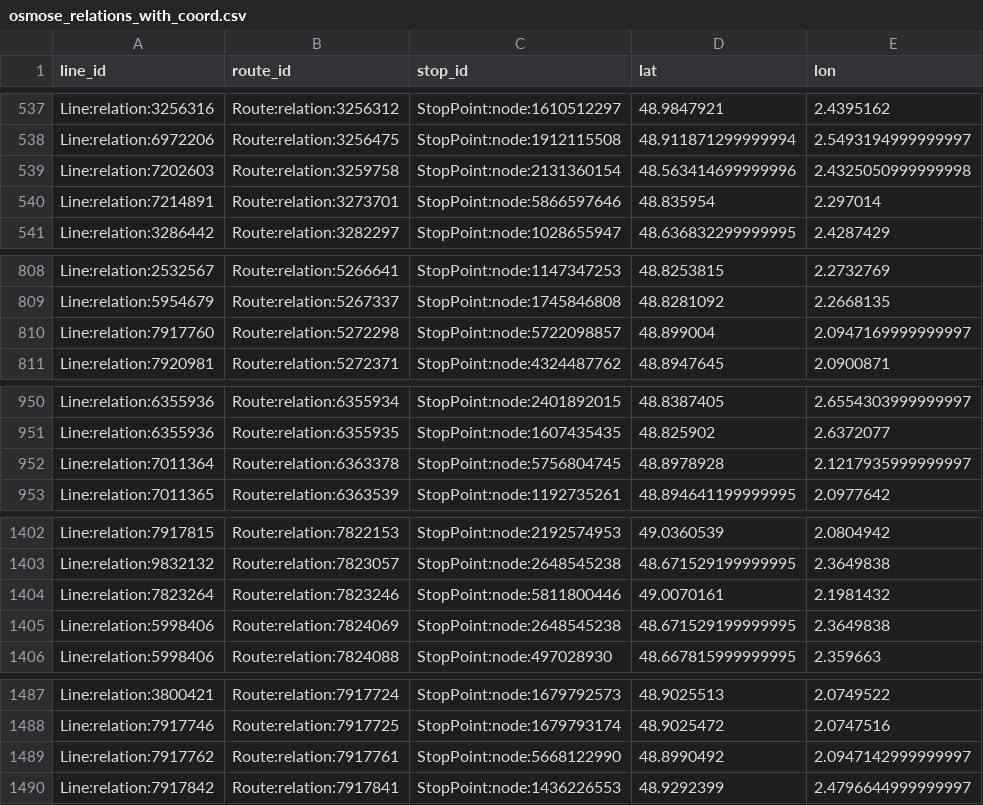
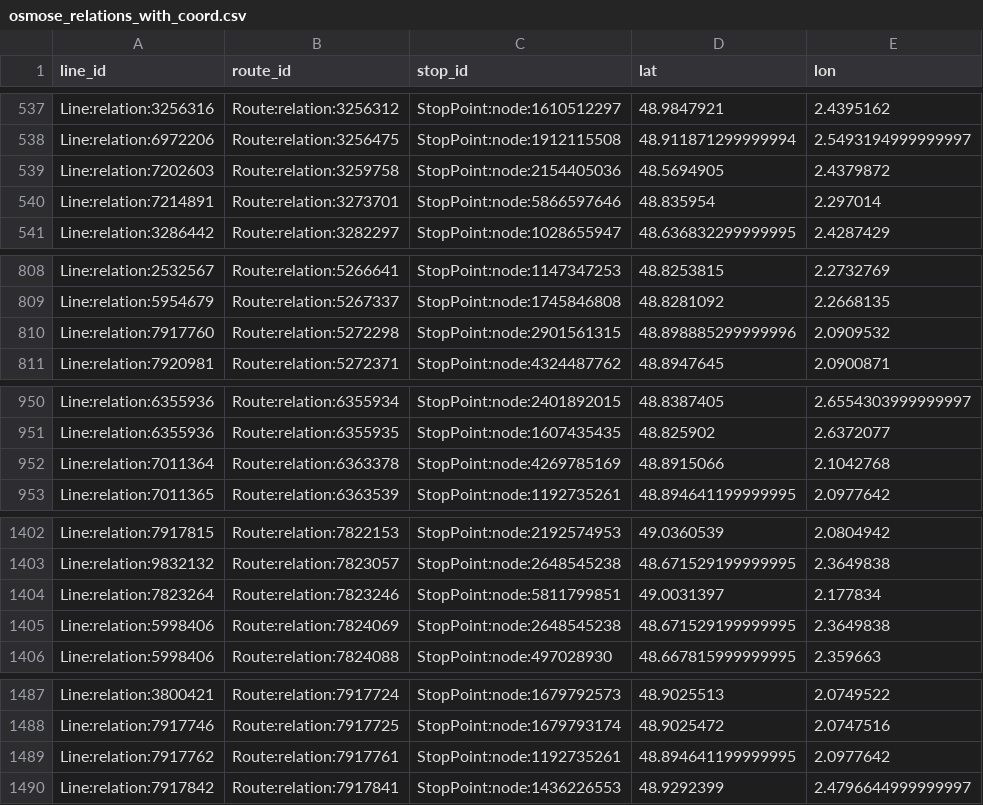
Before and after one commit to Jungle-Bus/ref-fr-STIF, a CSV file: data/osmose_relations_with_coord.csv, drawn as a sheet; only a part is shown, gaps mark what is left out; the diff covers the shown part only.

```diff
--- a/data/osmose_relations_with_coord.csv
+++ b/data/osmose_relations_with_coord.csv
@@ -538,3 +538,3 @@ Line:relation:3256316,Route:relation:3256312,StopPoint:node:1610512297,48.984792
 Line:relation:6972206,Route:relation:3256475,StopPoint:node:1912115508,48.911871299999994,2.5493194999999997
-Line:relation:7202603,Route:relation:3259758,StopPoint:node:2131360154,48.563414699999996,2.4325050999999998
+Line:relation:7202603,Route:relation:3259758,StopPoint:node:2154405036,48.5694905,2.4379872
 Line:relation:7214891,Route:relation:3273701,StopPoint:node:5866597646,48.835954,2.297014
@@ -809,3 +809,3 @@ Line:relation:2532567,Route:relation:5266641,StopPoint:node:1147347253,48.825381
 Line:relation:5954679,Route:relation:5267337,StopPoint:node:1745846808,48.8281092,2.2668135
-Line:relation:7917760,Route:relation:5272298,StopPoint:node:5722098857,48.899004,2.0947169999999997
+Line:relation:7917760,Route:relation:5272298,StopPoint:node:2901561315,48.898885299999996,2.0909532
 Line:relation:7920981,Route:relation:5272371,StopPoint:node:4324487762,48.8947645,2.0900871
@@ -951,3 +951,3 @@ Line:relation:6355936,Route:relation:6355934,StopPoint:node:2401892015,48.838740
 Line:relation:6355936,Route:relation:6355935,StopPoint:node:1607435435,48.825902,2.6372077
-Line:relation:7011364,Route:relation:6363378,StopPoint:node:5756804745,48.8978928,2.1217935999999997
+Line:relation:7011364,Route:relation:6363378,StopPoint:node:4269785169,48.8915066,2.1042768
 Line:relation:7011365,Route:relation:6363539,StopPoint:node:1192735261,48.894641199999995,2.0977642
@@ -1403,3 +1403,3 @@ Line:relation:7917815,Route:relation:7822153,StopPoint:node:2192574953,49.036053
 Line:relation:9832132,Route:relation:7823057,StopPoint:node:2648545238,48.671529199999995,2.3649838
-Line:relation:7823264,Route:relation:7823246,StopPoint:node:5811800446,49.0070161,2.1981432
+Line:relation:7823264,Route:relation:7823246,StopPoint:node:5811799851,49.0031397,2.177834
 Line:relation:5998406,Route:relation:7824069,StopPoint:node:2648545238,48.671529199999995,2.3649838
@@ -1488,3 +1488,3 @@ Line:relation:3800421,Route:relation:7917724,StopPoint:node:1679792573,48.902551
 Line:relation:7917746,Route:relation:7917725,StopPoint:node:1679793174,48.9025472,2.0747516
-Line:relation:7917762,Route:relation:7917761,StopPoint:node:5668122990,48.8990492,2.0947142999999997
+Line:relation:7917762,Route:relation:7917761,StopPoint:node:1192735261,48.894641199999995,2.0977642
 Line:relation:7917842,Route:relation:7917841,StopPoint:node:1436226553,48.9292399,2.4796644999999997
```
Also changed, not shown: 13 added rows and 29 edited cells elsewhere in this file, data/idf_routes.csv, data/lignes.csv, 3 other files.
